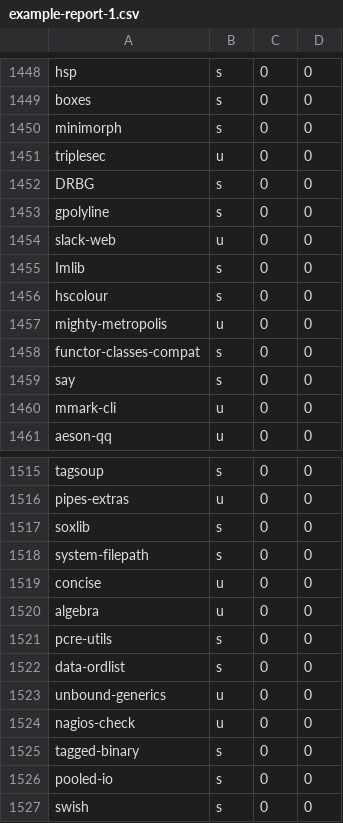
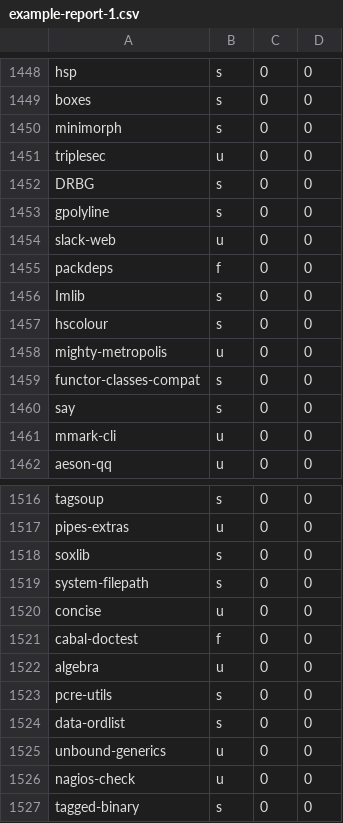
Before and after one commit to tweag/stackage-head, a CSV file: data/example-report-1.csv, drawn as a sheet; only a part is shown, gaps mark what is left out; the shorter side is filled out with more unchanged rows.

```diff
--- a/data/example-report-1.csv
+++ b/data/example-report-1.csv
@@ -1454,2 +1454,3 @@ gpolyline,s,0,0
 slack-web,u,0,0
+packdeps,f,0,0
 Imlib,s,0,0
@@ -1519,2 +1520,3 @@ system-filepath,s,0,0
 concise,u,0,0
+cabal-doctest,f,0,0
 algebra,u,0,0
```
Also changed, not shown: data/example-report-2.csv, 1 other file.
